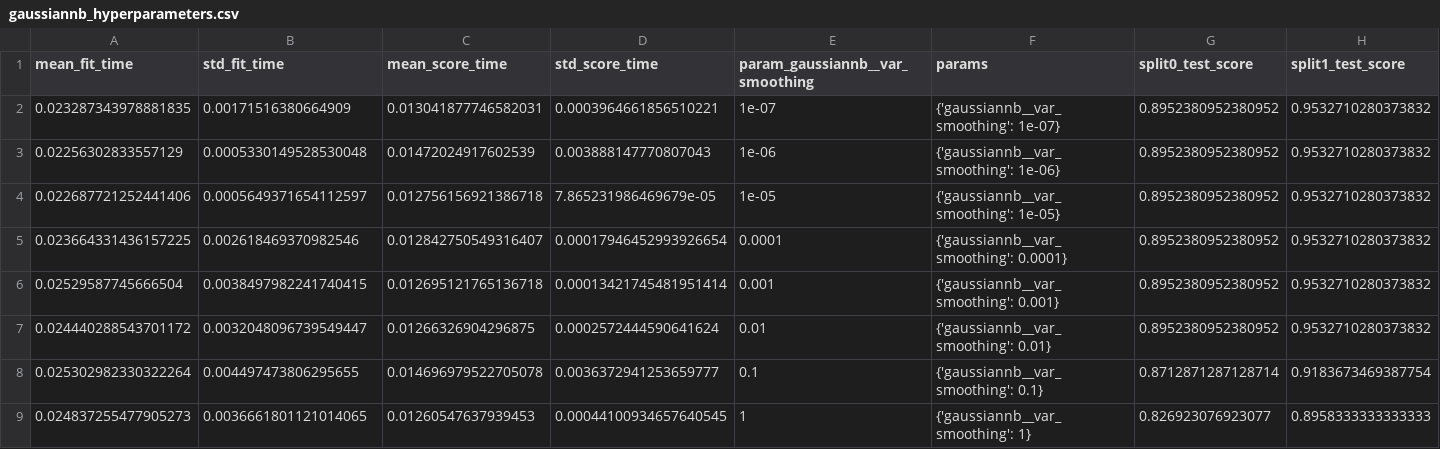
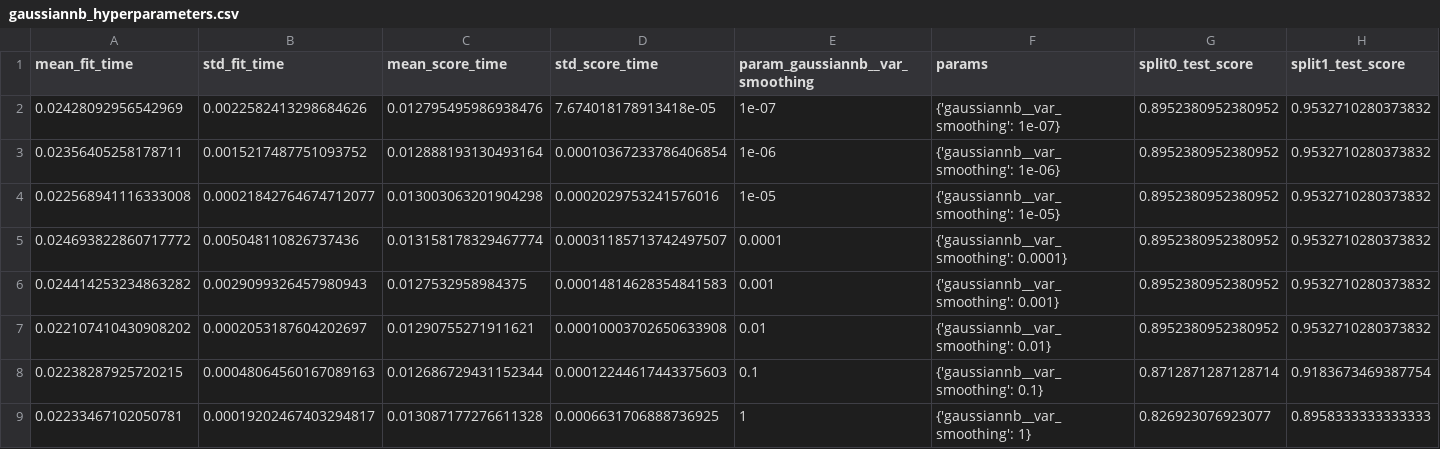
Before and after one commit to deepaksidhu/DSCI522-2020-g22, a CSV file: results/model_scores/gaussiannb_hyperparameters.csv, drawn as a sheet; only a part is shown; the diff covers the shown part only; the diff names each change by its address in the sheet, - before the commit and + after, or states it on an @@ line.

```diff
--- a/results/model_scores/gaussiannb_hyperparameters.csv
+++ b/results/model_scores/gaussiannb_hyperparameters.csv
-A2 (mean_fit_time): 0.023287343978881835
+A2 (mean_fit_time): 0.02428092956542969
-B2 (std_fit_time): 0.00171516380664909
+B2 (std_fit_time): 0.0022582413298684626
-C2 (mean_score_time): 0.013041877746582031
+C2 (mean_score_time): 0.012795495986938476
-D2 (std_score_time): 0.0003964661856510221
+D2 (std_score_time): 7.674018178913418e-05
-A3 (mean_fit_time): 0.02256302833557129
+A3 (mean_fit_time): 0.02356405258178711
-B3 (std_fit_time): 0.0005330149528530048
+B3 (std_fit_time): 0.0015217487751093752
-C3 (mean_score_time): 0.01472024917602539
+C3 (mean_score_time): 0.012888193130493164
-D3 (std_score_time): 0.003888147770807043
+D3 (std_score_time): 0.00010367233786406854
-A4 (mean_fit_time): 0.022687721252441406
+A4 (mean_fit_time): 0.022568941116333008
-B4 (std_fit_time): 0.0005649371654112597
+B4 (std_fit_time): 0.00021842764674712077
-C4 (mean_score_time): 0.012756156921386718
+C4 (mean_score_time): 0.013003063201904298
-D4 (std_score_time): 7.865231986469679e-05
+D4 (std_score_time): 0.0002029753241576016
-A5 (mean_fit_time): 0.023664331436157225
+A5 (mean_fit_time): 0.024693822860717772
-B5 (std_fit_time): 0.002618469370982546
+B5 (std_fit_time): 0.005048110826737436
-C5 (mean_score_time): 0.012842750549316407
+C5 (mean_score_time): 0.013158178329467774
-D5 (std_score_time): 0.00017946452993926654
+D5 (std_score_time): 0.00031185713742497507
-A6 (mean_fit_time): 0.02529587745666504
+A6 (mean_fit_time): 0.024414253234863282
-B6 (std_fit_time): 0.0038497982241740415
+B6 (std_fit_time): 0.0029099326457980943
-C6 (mean_score_time): 0.012695121765136718
+C6 (mean_score_time): 0.0127532958984375
-D6 (std_score_time): 0.00013421745481951414
+D6 (std_score_time): 0.00014814628354841583
-A7 (mean_fit_time): 0.024440288543701172
+A7 (mean_fit_time): 0.022107410430908202
-B7 (std_fit_time): 0.0032048096739549447
+B7 (std_fit_time): 0.0002053187604202697
-C7 (mean_score_time): 0.01266326904296875
+C7 (mean_score_time): 0.01290755271911621
-D7 (std_score_time): 0.0002572444590641624
+D7 (std_score_time): 0.00010003702650633908
-A8 (mean_fit_time): 0.025302982330322264
+A8 (mean_fit_time): 0.02238287925720215
-B8 (std_fit_time): 0.004497473806295655
+B8 (std_fit_time): 0.00048064560167089163
-C8 (mean_score_time): 0.014696979522705078
+C8 (mean_score_time): 0.012686729431152344
-D8 (std_score_time): 0.0036372941253659777
+D8 (std_score_time): 0.00012244617443375603
-A9 (mean_fit_time): 0.024837255477905273
+A9 (mean_fit_time): 0.02233467102050781
-B9 (std_fit_time): 0.0036661801121014065
+B9 (std_fit_time): 0.00019202467403294817
-C9 (mean_score_time): 0.01260547637939453
+C9 (mean_score_time): 0.013087177276611328
-D9 (std_score_time): 0.00044100934657640545
+D9 (std_score_time): 0.0006631706888736925
```
Also changed, not shown: 16 edited cells elsewhere in this file, results/model_scores/decisiontreeclassifier_hyperparameters.csv, results/model_scores/logisticregression_hyperparameters.csv, 9 other files.
